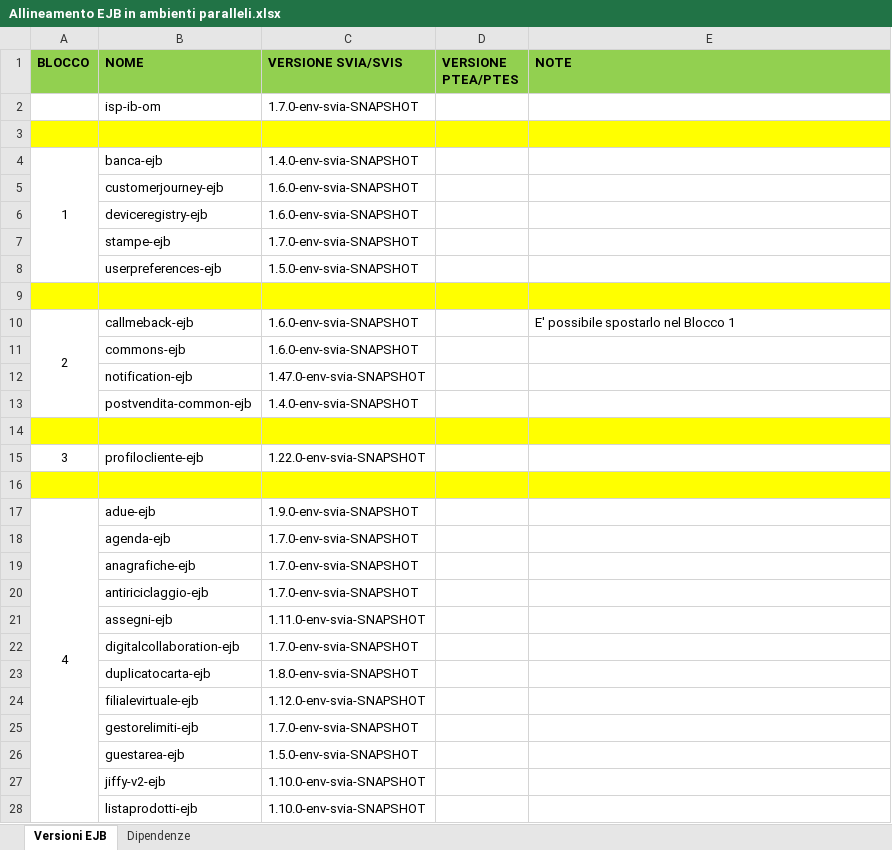
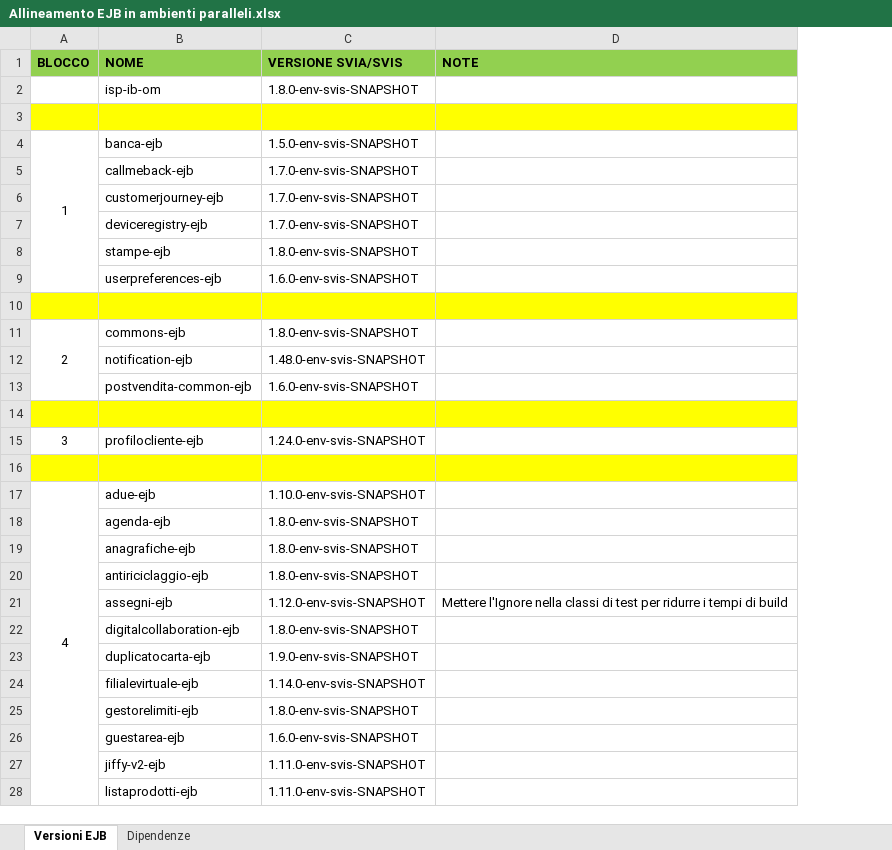
Before and after one commit to EdoardoBaral/SoftwareAllineamenti, an Excel workbook: src/main/resources/excelutils/Allineamento EJB in ambienti paralleli.xlsx, sheet Versioni EJB, drawn as a sheet; only a part is shown; values as stored, in another font and other column widths than the file's, no borders; removed rows and columns are numbered as before the commit, all else as after; the diff covers the shown part only; the diff names each change by its address in the sheet, - before the commit and + after, or states it on an @@ line.

```diff
--- a/src/main/resources/excelutils/Allineamento EJB in ambienti paralleli.xlsx (sheet Versioni EJB)
+++ b/src/main/resources/excelutils/Allineamento EJB in ambienti paralleli.xlsx (sheet Versioni EJB)
-column D (VERSIONE PTEA/PTES), empty
-C2 (VERSIONE SVIA/SVIS): 1.7.0-env-svia-SNAPSHOT
+C2 (VERSIONE SVIA/SVIS): 1.8.0-env-svis-SNAPSHOT
-C4 (VERSIONE SVIA/SVIS): 1.4.0-env-svia-SNAPSHOT
+C4 (VERSIONE SVIA/SVIS): 1.5.0-env-svis-SNAPSHOT
+row 5:  | callmeback-ejb | 1.7.0-env-svis-SNAPSHOT
-C6:C7 (VERSIONE SVIA/SVIS): 1.6.0-env-svia-SNAPSHOT
+C6:C7 (VERSIONE SVIA/SVIS): 1.7.0-env-svis-SNAPSHOT
-C8 (VERSIONE SVIA/SVIS): 1.7.0-env-svia-SNAPSHOT
+C8 (VERSIONE SVIA/SVIS): 1.8.0-env-svis-SNAPSHOT
-C9 (VERSIONE SVIA/SVIS): 1.5.0-env-svia-SNAPSHOT
+C9 (VERSIONE SVIA/SVIS): 1.6.0-env-svis-SNAPSHOT
-row 10: 2 | callmeback-ejb | 1.6.0-env-svia-SNAPSHOT |  | E' possibile spostarlo nel Blocco 1
-A11 (BLOCCO): (empty)
+A11 (BLOCCO): 2
+A11:A13 merged
-C11 (VERSIONE SVIA/SVIS): 1.6.0-env-svia-SNAPSHOT
+C11 (VERSIONE SVIA/SVIS): 1.8.0-env-svis-SNAPSHOT
-C12 (VERSIONE SVIA/SVIS): 1.47.0-env-svia-SNAPSHOT
+C12 (VERSIONE SVIA/SVIS): 1.48.0-env-svis-SNAPSHOT
-C13 (VERSIONE SVIA/SVIS): 1.4.0-env-svia-SNAPSHOT
+C13 (VERSIONE SVIA/SVIS): 1.6.0-env-svis-SNAPSHOT
-C15 (VERSIONE SVIA/SVIS): 1.22.0-env-svia-SNAPSHOT
+C15 (VERSIONE SVIA/SVIS): 1.24.0-env-svis-SNAPSHOT
-C17 (VERSIONE SVIA/SVIS): 1.9.0-env-svia-SNAPSHOT
+C17 (VERSIONE SVIA/SVIS): 1.10.0-env-svis-SNAPSHOT
-C18:C20 (VERSIONE SVIA/SVIS): 1.7.0-env-svia-SNAPSHOT
+C18:C20 (VERSIONE SVIA/SVIS): 1.8.0-env-svis-SNAPSHOT
-C21 (VERSIONE SVIA/SVIS): 1.11.0-env-svia-SNAPSHOT
+C21 (VERSIONE SVIA/SVIS): 1.12.0-env-svis-SNAPSHOT
-D21 (NOTE): (empty)
+D21 (NOTE): Mettere l'Ignore nella classi di test per ridurre i tempi di build
-C22 (VERSIONE SVIA/SVIS): 1.7.0-env-svia-SNAPSHOT
+C22 (VERSIONE SVIA/SVIS): 1.8.0-env-svis-SNAPSHOT
-C23 (VERSIONE SVIA/SVIS): 1.8.0-env-svia-SNAPSHOT
+C23 (VERSIONE SVIA/SVIS): 1.9.0-env-svis-SNAPSHOT
-C24 (VERSIONE SVIA/SVIS): 1.12.0-env-svia-SNAPSHOT
+C24 (VERSIONE SVIA/SVIS): 1.14.0-env-svis-SNAPSHOT
-C25 (VERSIONE SVIA/SVIS): 1.7.0-env-svia-SNAPSHOT
+C25 (VERSIONE SVIA/SVIS): 1.8.0-env-svis-SNAPSHOT
-C26 (VERSIONE SVIA/SVIS): 1.5.0-env-svia-SNAPSHOT
+C26 (VERSIONE SVIA/SVIS): 1.6.0-env-svis-SNAPSHOT
-C27:C28 (VERSIONE SVIA/SVIS): 1.10.0-env-svia-SNAPSHOT
+C27:C28 (VERSIONE SVIA/SVIS): 1.11.0-env-svis-SNAPSHOT
```
Also changed, not shown: 1 added row, 1 removed row and 59 edited cells elsewhere in this sheet, sheet Dipendenze, hidden cells, 2 other files.
